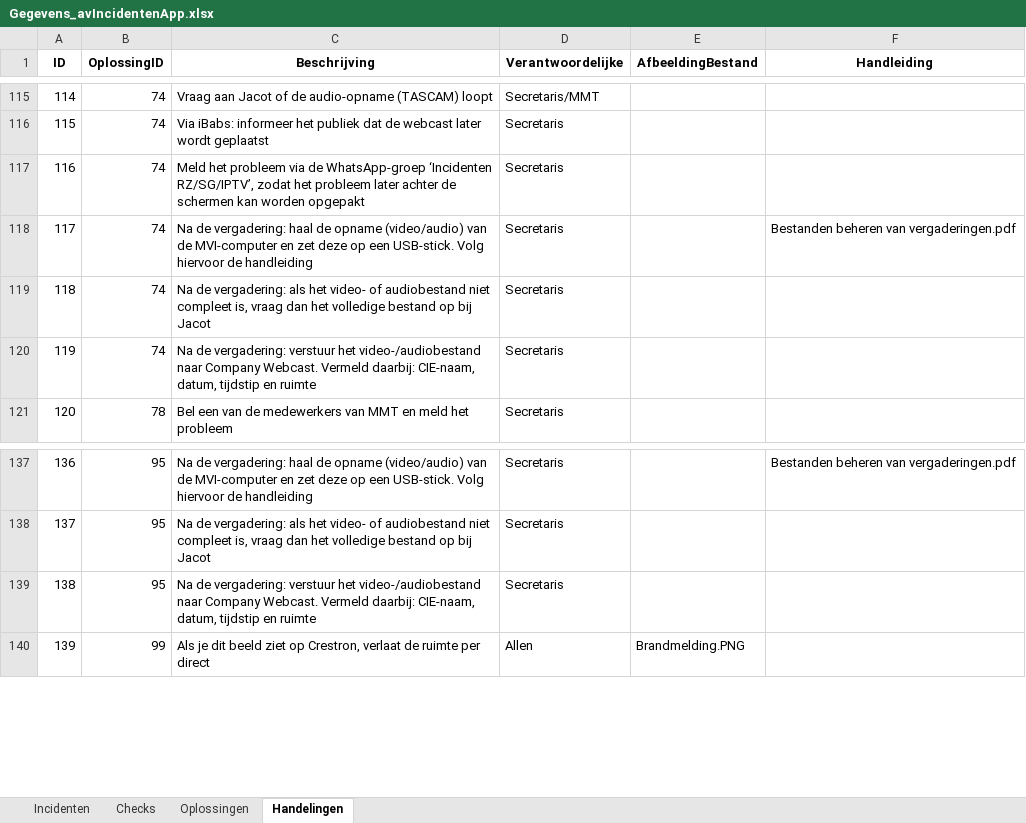
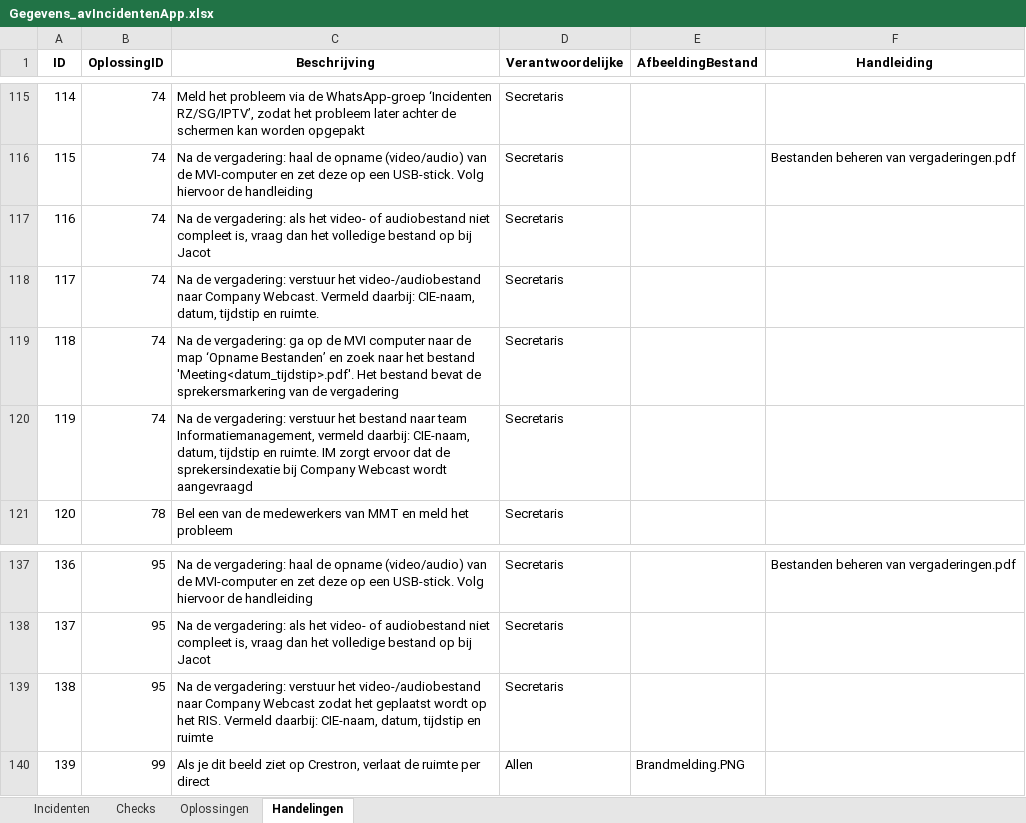
Before and after one commit to RosaAppAccount/AV-Incidenten-app, an Excel workbook: public/Gegevens_avIncidentenApp.xlsx, sheet Handelingen, drawn as a sheet; only a part is shown, gaps mark what is left out; values as stored, in another font and other column widths than the file's, no borders; the diff covers the shown part only; the diff names each change by its address in the sheet, - before the commit and + after, or states it on an @@ line.

```diff
--- a/public/Gegevens_avIncidentenApp.xlsx (sheet Handelingen)
+++ b/public/Gegevens_avIncidentenApp.xlsx (sheet Handelingen)
-C115 (Beschrijving): Vraag aan Jacot of de audio-opname (TASCAM) loopt
+C115 (Beschrijving): Meld het probleem via de WhatsApp-groep ‘Incidenten RZ/SG/IPTV’, zodat het probleem later achter de schermen kan worden opgepakt
-D115 (Verantwoordelijke): Secretaris/MMT
+D115 (Verantwoordelijke): Secretaris
-C116 (Beschrijving): Via iBabs: informeer het publiek dat de webcast later wordt geplaatst
+C116 (Beschrijving): Na de vergadering: haal de opname (video/audio) van de MVI-computer en zet deze op een USB-stick. Volg hiervoor de handleiding
-F116 (Handleiding): (empty)
+F116 (Handleiding): Bestanden beheren van vergaderingen.pdf
-C117 (Beschrijving): Meld het probleem via de WhatsApp-groep ‘Incidenten RZ/SG/IPTV’, zodat het probleem later achter de schermen kan worden opgepakt
+C117 (Beschrijving): Na de vergadering: als het video- of audiobestand niet compleet is, vraag dan het volledige bestand op bij Jacot
-C118 (Beschrijving): …de vergadering: haal de opname (video/audio) van de MVI-computer en zet deze op een USB-stick. Volg hiervoor de handleiding
+C118 (Beschrijving): …de vergadering: verstuur het video-/audiobestand naar Company Webcast. Vermeld daarbij: CIE-naam, datum, tijdstip en ruimte.
-F118 (Handleiding): Bestanden beheren van vergaderingen.pdf
+F118 (Handleiding): (empty)
-C119 (Beschrijving): …de vergadering: als het video- of audiobestand niet compleet is, vraag dan het volledige bestand op bij Jacot
+C119 (Beschrijving): …de vergadering: ga op de MVI computer naar de map ‘Opname Bestanden’ en zoek naar het bestand 'Meeting<datum_tijdstip>.pdf'. Het bestand bevat de sprekersmarkering van de vergadering
-C120 (Beschrijving): …verstuur het video-/audiobestand naar Company Webcast. Vermeld daarbij: CIE-naam, datum, tijdstip en ruimte
+C120 (Beschrijving): …verstuur het bestand naar team Informatiemanagement, vermeld daarbij: CIE-naam, datum, tijdstip en ruimte. IM zorgt ervoor dat de sprekersindexatie bij Company Webcast wordt aangevraagd
-C139 (Beschrijving): …naar Company Webcast. Vermeld daarbij:…
+C139 (Beschrijving): …naar Company Webcast zodat het geplaatst wordt op het RIS. Vermeld daarbij:…
```
Also changed, not shown: 70 edited cells elsewhere in this sheet, sheet Oplossingen.
